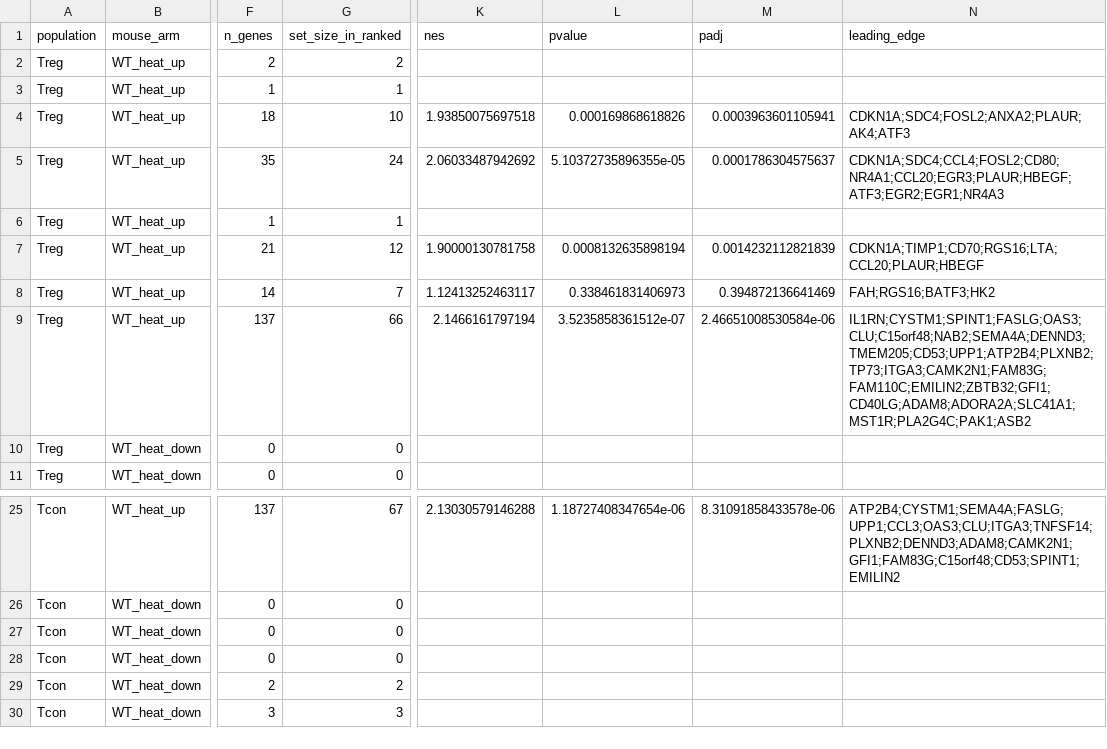
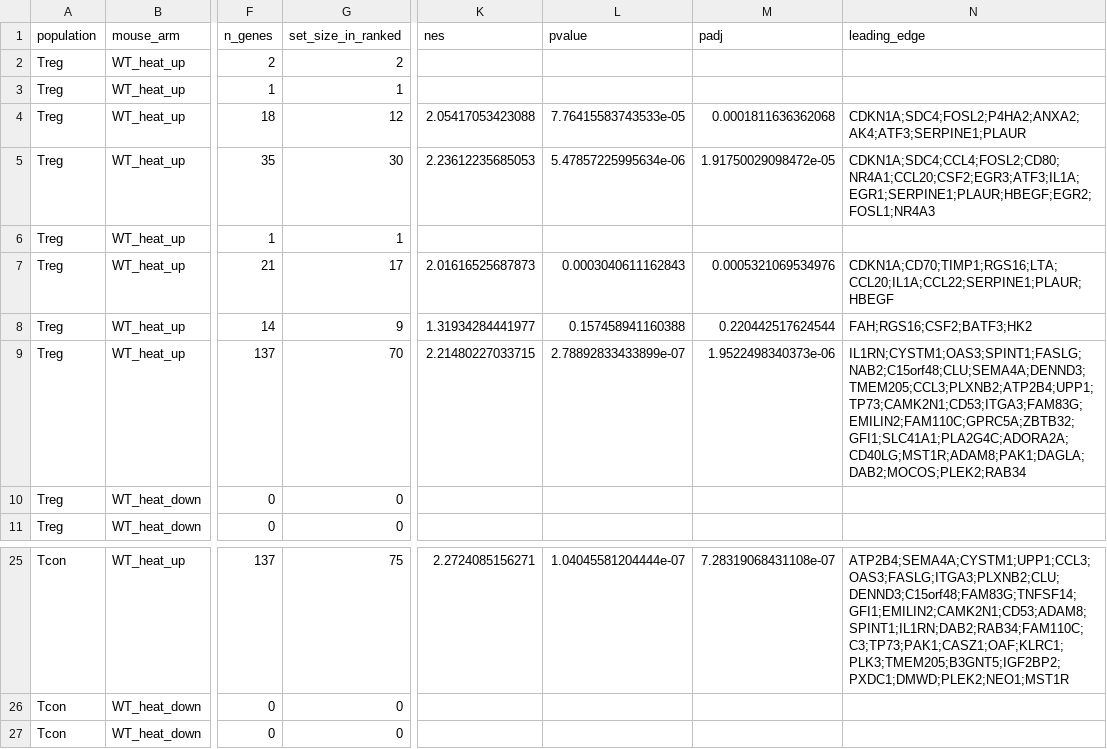
Before and after one commit to Mogilenko-Lab/STING-JR-human-treg-arthritis, a CSV file: 03_results/11_heat_decomposition/tables/decomposition_nes.csv, drawn as a sheet; only a part is shown, gaps mark what is left out; the shorter side is filled out with more unchanged rows; the diff covers the shown part only; the diff names each change by its address in the sheet, - before the commit and + after, or states it on an @@ line.

```diff
--- a/03_results/11_heat_decomposition/tables/decomposition_nes.csv
+++ b/03_results/11_heat_decomposition/tables/decomposition_nes.csv
-G4 (set_size_in_ranked): 10
+G4 (set_size_in_ranked): 12
-K4 (nes): 1.93850075697518
+K4 (nes): 2.05417053423088
-L4 (pvalue): 0.000169868618826
+L4 (pvalue): 7.76415583743533e-05
-M4 (padj): 0.0003963601105941
+M4 (padj): 0.0001811636362068
-N4 (leading_edge): CDKN1A;SDC4;FOSL2;ANXA2;PLAUR;AK4;ATF3
+N4 (leading_edge): CDKN1A;SDC4;FOSL2;P4HA2;ANXA2;AK4;ATF3;SERPINE1;PLAUR
-G5 (set_size_in_ranked): 24
+G5 (set_size_in_ranked): 30
-K5 (nes): 2.06033487942692
+K5 (nes): 2.23612235685053
-L5 (pvalue): 5.10372735896355e-05
+L5 (pvalue): 5.47857225995634e-06
-M5 (padj): 0.0001786304575637
+M5 (padj): 1.91750029098472e-05
-N5 (leading_edge): CDKN1A;SDC4;CCL4;FOSL2;CD80;NR4A1;CCL20;EGR3;PLAUR;HBEGF;ATF3;EGR2;EGR1;NR4A3
+N5 (leading_edge): CDKN1A;SDC4;CCL4;FOSL2;CD80;NR4A1;CCL20;CSF2;EGR3;ATF3;IL1A;EGR1;SERPINE1;PLAUR;HBEGF;EGR2;FOSL1;NR4A3
-G7 (set_size_in_ranked): 12
+G7 (set_size_in_ranked): 17
-K7 (nes): 1.90000130781758
+K7 (nes): 2.01616525687873
-L7 (pvalue): 0.0008132635898194
+L7 (pvalue): 0.0003040611162843
-M7 (padj): 0.0014232112821839
+M7 (padj): 0.0005321069534976
-N7 (leading_edge): CDKN1A;TIMP1;CD70;RGS16;LTA;CCL20;PLAUR;HBEGF
+N7 (leading_edge): CDKN1A;CD70;TIMP1;RGS16;LTA;CCL20;IL1A;CCL22;SERPINE1;PLAUR;HBEGF
-G8 (set_size_in_ranked): 7
+G8 (set_size_in_ranked): 9
-K8 (nes): 1.12413252463117
+K8 (nes): 1.31934284441977
-L8 (pvalue): 0.338461831406973
+L8 (pvalue): 0.157458941160388
-M8 (padj): 0.394872136641469
+M8 (padj): 0.220442517624544
-N8 (leading_edge): FAH;RGS16;BATF3;HK2
+N8 (leading_edge): FAH;RGS16;CSF2;BATF3;HK2
-G9 (set_size_in_ranked): 66
+G9 (set_size_in_ranked): 70
-K9 (nes): 2.1466161797194
+K9 (nes): 2.21480227033715
-L9 (pvalue): 3.5235858361512e-07
+L9 (pvalue): 2.78892833433899e-07
-M9 (padj): 2.46651008530584e-06
+M9 (padj): 1.9522498340373e-06
-N9 (leading_edge): IL1RN;CYSTM1;SPINT1;FASLG;OAS3;CLU;C15orf48;NAB2;SEMA4A;DENND3;TMEM205;CD53;UPP1;ATP2B4;PLXNB2;TP73;ITGA3;CAMK2N1;FAM83G;FAM110C;EMILIN2;ZBTB32;GFI1;CD40LG;ADAM8;ADORA2A;SLC41A1;MST1R;PLA2G4C;PAK1;ASB2
+N9 (leading_edge): IL1RN;CYSTM1;OAS3;SPINT1;FASLG;NAB2;C15orf48;CLU;SEMA4A;DENND3;TMEM205;CCL3;PLXNB2;ATP2B4;UPP1;TP73;CAMK2N1;CD53;ITGA3;FAM83G;EMILIN2;FAM110C;GPRC5A;ZBTB32;GFI1;SLC41A1;PLA2G4C;ADORA2A;CD40LG;MST1R;ADAM8;PAK1;DAGLA;DAB2;MOCOS;PLEK2;RAB34
-G25 (set_size_in_ranked): 67
+G25 (set_size_in_ranked): 75
-K25 (nes): 2.13030579146288
+K25 (nes): 2.2724085156271
-L25 (pvalue): 1.18727408347654e-06
+L25 (pvalue): 1.04045581204444e-07
-M25 (padj): 8.31091858433578e-06
+M25 (padj): 7.28319068431108e-07
-N25 (leading_edge): ATP2B4;CYSTM1;SEMA4A;FASLG;UPP1;CCL3;OAS3;CLU;ITGA3;TNFSF14;PLXNB2;DENND3;ADAM8;CAMK2N1;GFI1;FAM83G;C15orf48;CD53;SPINT1;EMILIN2
+N25 (leading_edge): ATP2B4;SEMA4A;CYSTM1;UPP1;CCL3;OAS3;FASLG;ITGA3;PLXNB2;CLU;DENND3;C15orf48;FAM83G;TNFSF14;GFI1;EMILIN2;CAMK2N1;CD53;ADAM8;SPINT1;IL1RN;DAB2;RAB34;FAM110C;C3;TP73;PAK1;CASZ1;OAF;KLRC1;PLK3;TMEM205;B3GNT5;IGF2BP2;PXDC1;DMWD;PLEK2;NEO1;MST1R
```
Also changed, not shown: 71 edited cells elsewhere in this file, 03_results/09_heat_hypoxia/tables/_overview/heat_treg_volcano_programs.csv, 03_results/09_heat_hypoxia/tables/_overview/heat_treg_volcano_signature.csv, 41 other files.
